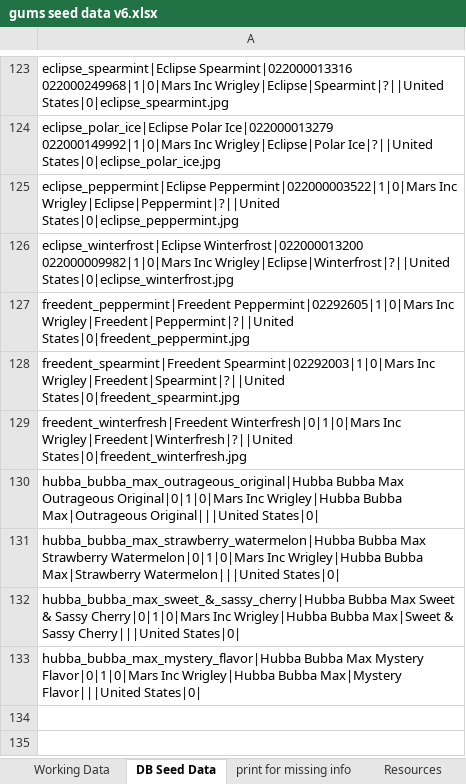
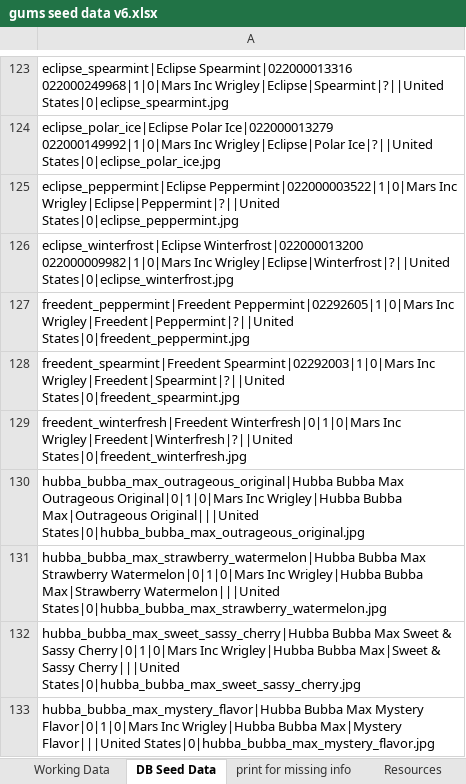
Before and after one commit to kevin-hoiland/ig, an Excel workbook: db/gums seed data v6.xlsx, sheet DB Seed Data, drawn as a sheet; only a part is shown, gaps mark what is left out; values as stored, in another font and other column widths than the file's, no borders; the diff names each change by its address in the sheet, - before the commit and + after, or states it on an @@ line.

```diff
--- a/db/gums seed data v6.xlsx (sheet DB Seed Data)
+++ b/db/gums seed data v6.xlsx (sheet DB Seed Data)
-A130: …Max|Outrageous Original|||United States|0|
+A130: …Max|Outrageous Original|||United States|0|hubba_bubba_max_outrageous_original.jpg
-A131: …Max|Strawberry Watermelon|||United States|0|
+A131: …Max|Strawberry Watermelon|||United States|0|hubba_bubba_max_strawberry_watermelon.jpg
-A132: hubba_bubba_max_sweet_&_sassy_cherry|Hubba Bubba Max Sweet & Sassy Cherry|0|1|0|Mars Inc Wrigley|Hubba Bubba Max|Sweet & Sassy Cherry|||United States|0|
+A132: hubba_bubba_max_sweet_sassy_cherry|Hubba Bubba Max Sweet & Sassy Cherry|0|1|0|Mars Inc Wrigley|Hubba Bubba Max|Sweet & Sassy Cherry|||United States|0|hubba_bubba_max_sweet_sassy_cherry.jpg
-A133: …Max|Mystery Flavor|||United States|0|
+A133: …Max|Mystery Flavor|||United States|0|hubba_bubba_max_mystery_flavor.jpg
```
Also changed, not shown: sheet Working Data, 5 other files.
